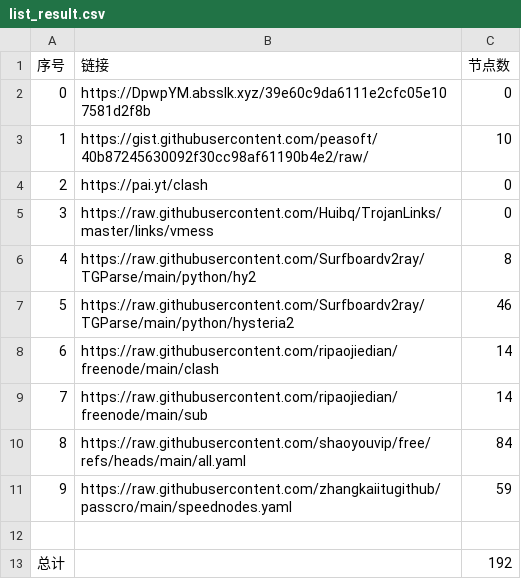
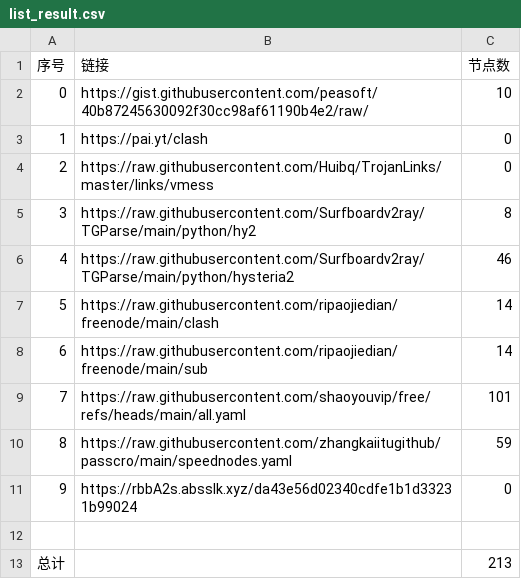
Before and after one commit to rrzt/clashcode_collect, a CSV file: NoMoreWalls/list_result.csv, drawn as a sheet; removed rows and columns are numbered as before the commit, all else as after; the diff names each change by its address in the sheet, - before the commit and + after, or states it on an @@ line.

```diff
--- a/NoMoreWalls/list_result.csv
+++ b/NoMoreWalls/list_result.csv
-row 2: 0 | https://DpwpYM.absslk.xyz/39e60c9da6111e2cfc05e107581d2f8b | 0
@@ column A (序号) renumbered between rows 2 and 10 @@
-C9 (节点数): 84
+C9 (节点数): 101
+row 11: 9 | https://rbbA2s.absslk.xyz/da43e56d02340cdfe1b1d33231b99024 | 0
-C13 (节点数): 192
+C13 (节点数): 213
```
Also changed, not shown: AutoMergePublicNodes/list_result.csv, 34 other files.
